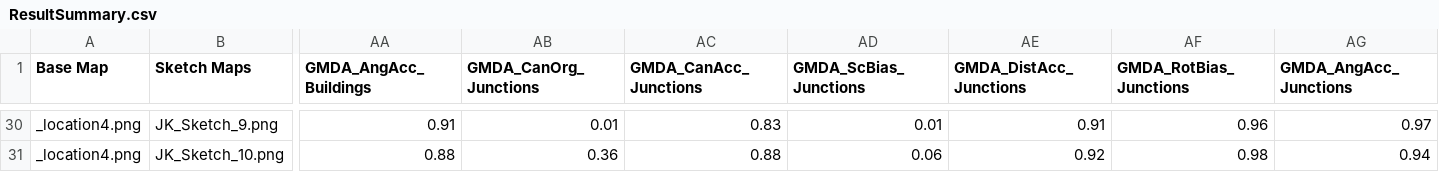
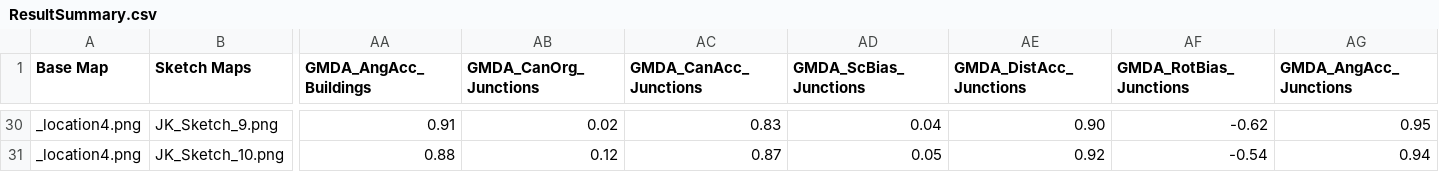
Before and after one commit to ajay-sheokand/SketchMap, a CSV file: results/Results_Loc4/ResultSummary.csv, drawn as a sheet; only a part is shown, gaps mark what is left out; the diff covers the shown part only; the diff names each change by its address in the sheet, - before the commit and + after, or states it on an @@ line.

```diff
--- a/results/Results_Loc4/ResultSummary.csv
+++ b/results/Results_Loc4/ResultSummary.csv
-AB30 (GMDA_CanOrg_Junctions): 0.01
+AB30 (GMDA_CanOrg_Junctions): 0.02
-AD30 (GMDA_ScBias_Junctions): 0.01
+AD30 (GMDA_ScBias_Junctions): 0.04
-AE30 (GMDA_DistAcc_Junctions): 0.91
+AE30 (GMDA_DistAcc_Junctions): 0.90
-AF30 (GMDA_RotBias_Junctions): 0.96
+AF30 (GMDA_RotBias_Junctions): -0.62
-AG30 (GMDA_AngAcc_Junctions): 0.97
+AG30 (GMDA_AngAcc_Junctions): 0.95
-AB31 (GMDA_CanOrg_Junctions): 0.36
+AB31 (GMDA_CanOrg_Junctions): 0.12
-AC31 (GMDA_CanAcc_Junctions): 0.88
+AC31 (GMDA_CanAcc_Junctions): 0.87
-AD31 (GMDA_ScBias_Junctions): 0.06
+AD31 (GMDA_ScBias_Junctions): 0.05
-AF31 (GMDA_RotBias_Junctions): 0.98
+AF31 (GMDA_RotBias_Junctions): -0.54
```
Also changed, not shown: 91 edited cells elsewhere in this file, results/Results_Loc1/ResultSummary.csv, results/Results_Loc3/ResultSummary.csv, 10 other files.
